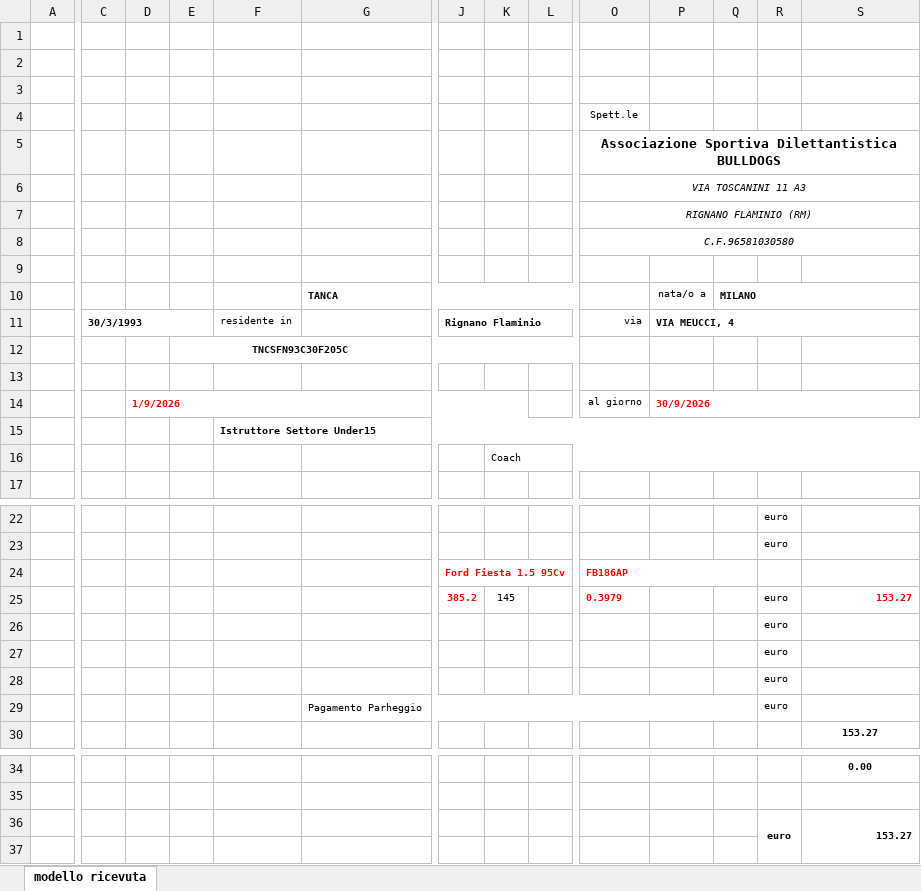
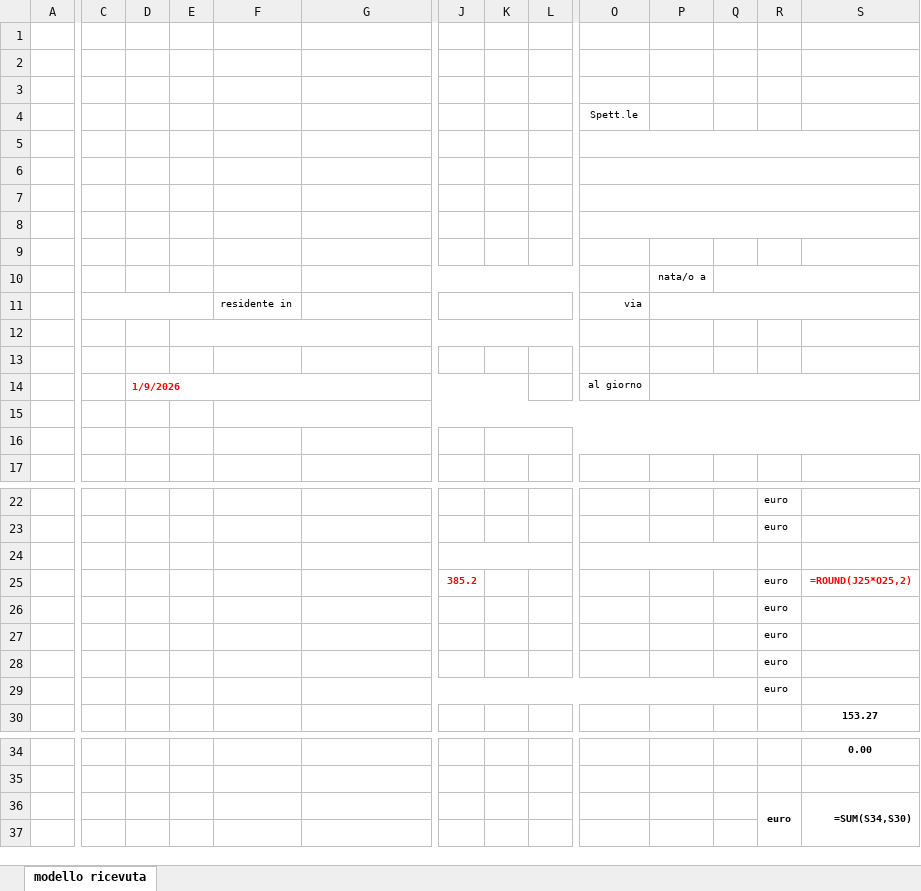
Before and after one commit to tankizzu/Soldirini, an Excel workbook: tpl/ricevuta.xlsx, sheet modello ricevuta, drawn as a sheet; only a part is shown, gaps mark what is left out; values as stored, in another font and other column widths than the file's, no borders; formulas without a stored value are shown as written; charts and pictures not drawn; removed rows and columns are numbered as before the commit, all else as after; rows hold the shown columns only; the diff names each change by its address in the sheet, - before the commit and + after, or states it on an @@ line.

```diff
--- a/tpl/ricevuta.xlsx (sheet modello ricevuta)
+++ b/tpl/ricevuta.xlsx (sheet modello ricevuta)
-row 5:  |  |  |  |  |  |  |  |  | Associazione Sportiva Dilettantistica BULLDOGS
-row 6:  |  |  |  |  |  |  |  |  | VIA TOSCANINI 11 A3
-row 7:  |  |  |  |  |  |  |  |  | RIGNANO FLAMINIO (RM)
-row 8:  |  |  |  |  |  |  |  |  | C.F.96581030580
+O5:S5 merged
-row 6:  |  |  |  |  | TANCA |  |  |  |  | nata/o a | MILANO
+row 6: (empty)
-G10:N10 merged
+O6:S6 merged
-Q10:S10 merged
-row 7:  | 30/3/1993 |  |  | residente in |  | Rignano Flaminio |  |  | via | VIA MEUCCI, 4
+row 7: (empty)
-C11:E11 merged
-J11:N11 merged
+O7:S7 merged
-P11:S11 merged
-row 8:  |  |  | TNCSFN93C30F205C
+row 8: (empty)
-E12:L12 merged
+O8:S8 merged
+row 9: (empty)
+row 10:  |  |  |  |  |  |  |  |  |  | nata/o a
+row 11:  |  |  |  | residente in |  |  |  |  | via
+row 12: (empty)
-P14: 30/9/2026
+P14: (empty)
-F15: Istruttore Settore Under15
+F15: (empty)
-K16: Coach
+K16: (empty)
-J24: Ford Fiesta 1.5 95Cv
+J24: (empty)
-O24: FB186AP
+O24: (empty)
-K25: 145
+K25: (empty)
-O25: 0.3979
+O25: (empty)
-S25: 153.27
+S25: =ROUND(J25*O25,2)
-G29: Pagamento Parheggio
+G29: (empty)
-S36: 153.27
+S36: =SUM(S34,S30)
```
Also changed, not shown: charts or pictures, tpl/nota.xlsx, 5 other files.
